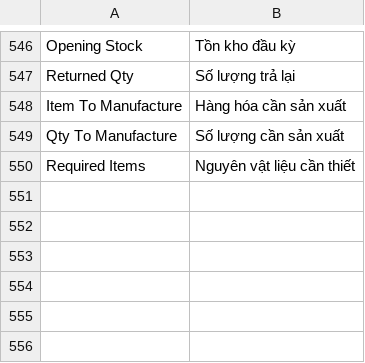
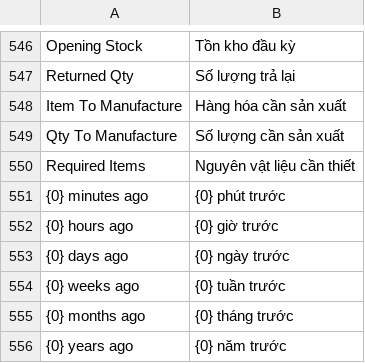
Before and after one commit to HieuTrung15/snd, a CSV file: vinatex/translations/vi.csv, drawn as a sheet; only a part is shown, gaps mark what is left out; the diff names each change by its address in the sheet, - before the commit and + after, or states it on an @@ line.

```diff
--- a/vinatex/translations/vi.csv
+++ b/vinatex/translations/vi.csv
+row 551: {0} minutes ago | {0} phút trước
+row 552: {0} hours ago | {0} giờ trước
+row 553: {0} days ago | {0} ngày trước
+row 554: {0} weeks ago | {0} tuần trước
+row 555: {0} months ago | {0} tháng trước
+row 556: {0} years ago | {0} năm trước
```
Also changed, not shown: 4 other files.
